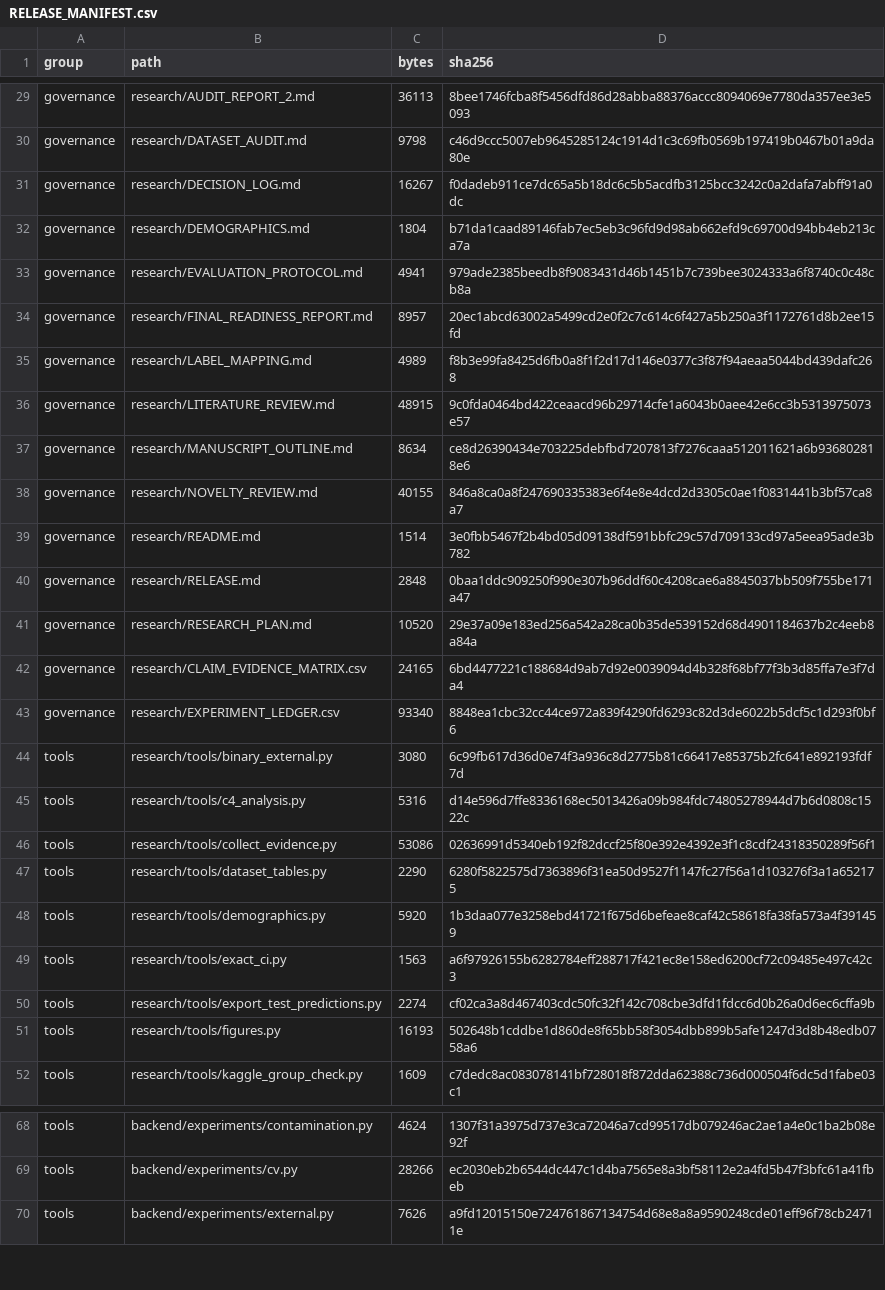
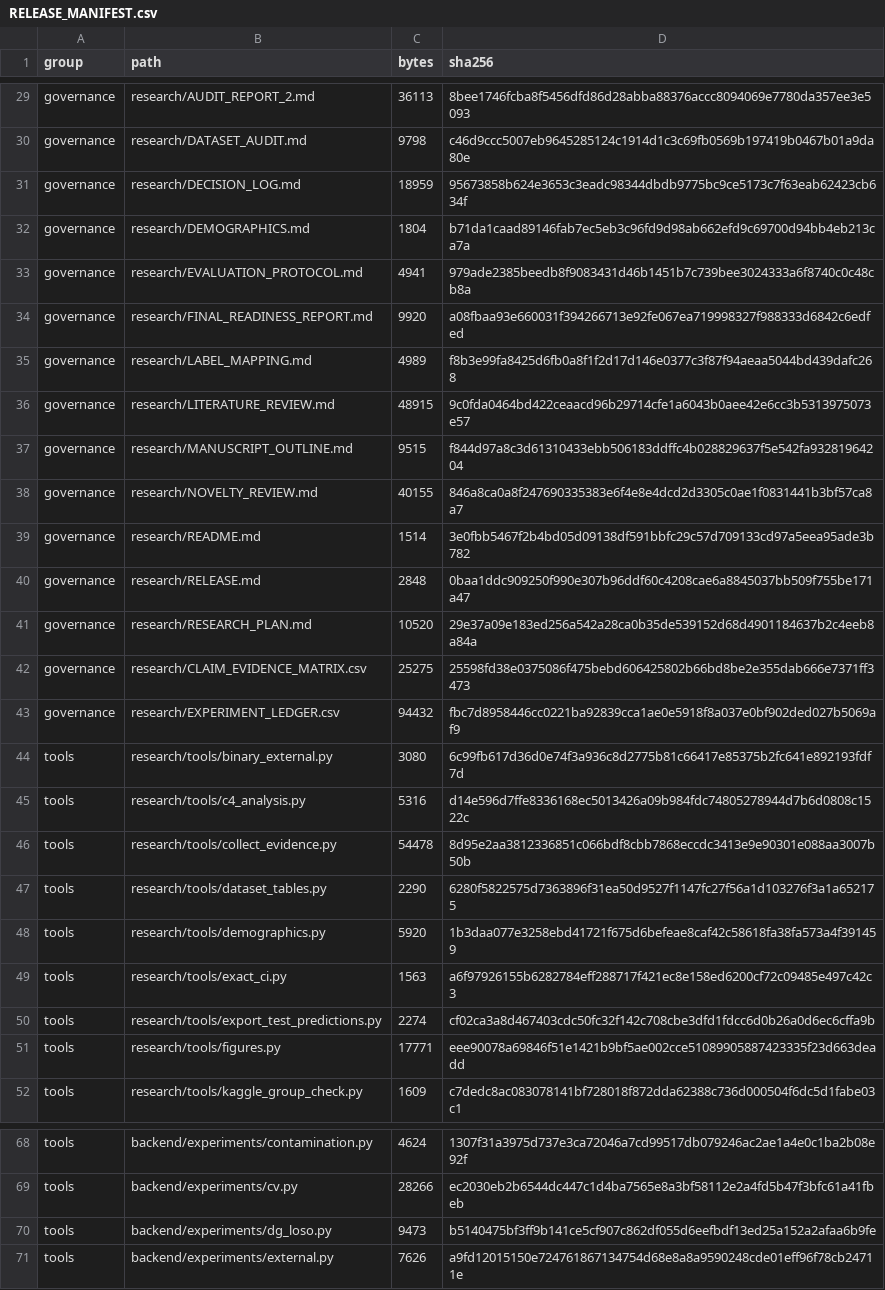
Before and after one commit to Oreniscool/Respiratory-diseases-recognition-through-respiratory-sound-with-the-help-of-deep-neural-network, a CSV file: research/RELEASE_MANIFEST.csv, drawn as a sheet; only a part is shown, gaps mark what is left out.

```diff
--- a/research/RELEASE_MANIFEST.csv
+++ b/research/RELEASE_MANIFEST.csv
@@ -30,9 +30,9 @@ governance,research/AUDIT_REPORT_2.md,36113,8bee1746fcba8f5456dfd86d28abba88376a
 governance,research/DATASET_AUDIT.md,9798,c46d9ccc5007eb9645285124c1914d1c3c69fb0569b197419b0467b01a9da80e
-governance,research/DECISION_LOG.md,16267,f0dadeb911ce7dc65a5b18dc6c5b5acdfb3125bcc3242c0a2dafa7abff91a0dc
+governance,research/DECISION_LOG.md,18959,95673858b624e3653c3eadc98344dbdb9775bc9ce5173c7f63eab62423cb634f
 governance,research/DEMOGRAPHICS.md,1804,b71da1caad89146fab7ec5eb3c96fd9d98ab662efd9c69700d94bb4eb213ca7a
 governance,research/EVALUATION_PROTOCOL.md,4941,979ade2385beedb8f9083431d46b1451b7c739bee3024333a6f8740c0c48cb8a
-governance,research/FINAL_READINESS_REPORT.md,8957,20ec1abcd63002a5499cd2e0f2c7c614c6f427a5b250a3f1172761d8b2ee15fd
+governance,research/FINAL_READINESS_REPORT.md,9920,a08fbaa93e660031f394266713e92fe067ea719998327f988333d6842c6edfed
 governance,research/LABEL_MAPPING.md,4989,f8b3e99fa8425d6fb0a8f1f2d17d146e0377c3f87f94aeaa5044bd439dafc268
 governance,research/LITERATURE_REVIEW.md,48915,9c0fda0464bd422ceaacd96b29714cfe1a6043b0aee42e6cc3b5313975073e57
-governance,research/MANUSCRIPT_OUTLINE.md,8634,ce8d26390434e703225debfbd7207813f7276caaa512011621a6b936802818e6
+governance,research/MANUSCRIPT_OUTLINE.md,9515,f844d97a8c3d61310433ebb506183ddffc4b028829637f5e542fa93281964204
 governance,research/NOVELTY_REVIEW.md,40155,846a8ca0a8f247690335383e6f4e8e4dcd2d3305c0ae1f0831441b3bf57ca8a7
@@ -41,7 +41,7 @@ governance,research/RELEASE.md,2848,0baa1ddc909250f990e307b96ddf60c4208cae6a8845
 governance,research/RESEARCH_PLAN.md,10520,29e37a09e183ed256a542a28ca0b35de539152d68d4901184637b2c4eeb8a84a
-governance,research/CLAIM_EVIDENCE_MATRIX.csv,24165,6bd4477221c188684d9ab7d92e0039094d4b328f68bf77f3b3d85ffa7e3f7da4
-governance,research/EXPERIMENT_LEDGER.csv,93340,8848ea1cbc32cc44ce972a839f4290fd6293c82d3de6022b5dcf5c1d293f0bf6
+governance,research/CLAIM_EVIDENCE_MATRIX.csv,25275,25598fd38e0375086f475bebd606425802b66bd8be2e355dab666e7371ff3473
+governance,research/EXPERIMENT_LEDGER.csv,94432,fbc7d8958446cc0221ba92839cca1ae0e5918f8a037e0bf902ded027b5069af9
 tools,research/tools/binary_external.py,3080,6c99fb617d36d0e74f3a936c8d2775b81c66417e85375b2fc641e892193fdf7d
 tools,research/tools/c4_analysis.py,5316,d14e596d7ffe8336168ec5013426a09b984fdc74805278944d7b6d0808c1522c
-tools,research/tools/collect_evidence.py,53086,02636991d5340eb192f82dccf25f80e392e4392e3f1c8cdf24318350289f56f1
+tools,research/tools/collect_evidence.py,54478,8d95e2aa3812336851c066bdf8cbb7868eccdc3413e9e90301e088aa3007b50b
 tools,research/tools/dataset_tables.py,2290,6280f5822575d7363896f31ea50d9527f1147fc27f56a1d103276f3a1a652175
@@ -50,3 +50,3 @@ tools,research/tools/exact_ci.py,1563,a6f97926155b6282784eff288717f421ec8e158ed6
 tools,research/tools/export_test_predictions.py,2274,cf02ca3a8d467403cdc50fc32f142c708cbe3dfd1fdcc6d0b26a0d6ec6cffa9b
-tools,research/tools/figures.py,16193,502648b1cddbe1d860de8f65bb58f3054dbb899b5afe1247d3d8b48edb0758a6
+tools,research/tools/figures.py,17771,eee90078a69846f51e1421b9bf5ae002cce51089905887423335f23d663deadd
 tools,research/tools/kaggle_group_check.py,1609,c7dedc8ac083078141bf728018f872dda62388c736d000504f6dc5d1fabe03c1
@@ -69,2 +69,3 @@ tools,backend/experiments/contamination.py,4624,1307f31a3975d737e3ca72046a7cd995
 tools,backend/experiments/cv.py,28266,ec2030eb2b6544dc447c1d4ba7565e8a3bf58112e2a4fd5b47f3bfc61a41fbeb
+tools,backend/experiments/dg_loso.py,9473,b5140475bf3ff9b141ce5cf907c862df055d6eefbdf13ed25a152a2afaa6b9fe
 tools,backend/experiments/external.py,7626,a9fd12015150e724761867134754d68e8a8a9590248cde01eff96f78cb24711e
```
Also changed, not shown: research/CLAIM_EVIDENCE_MATRIX.csv, research/EXPERIMENT_LEDGER.csv, 18 other files.
